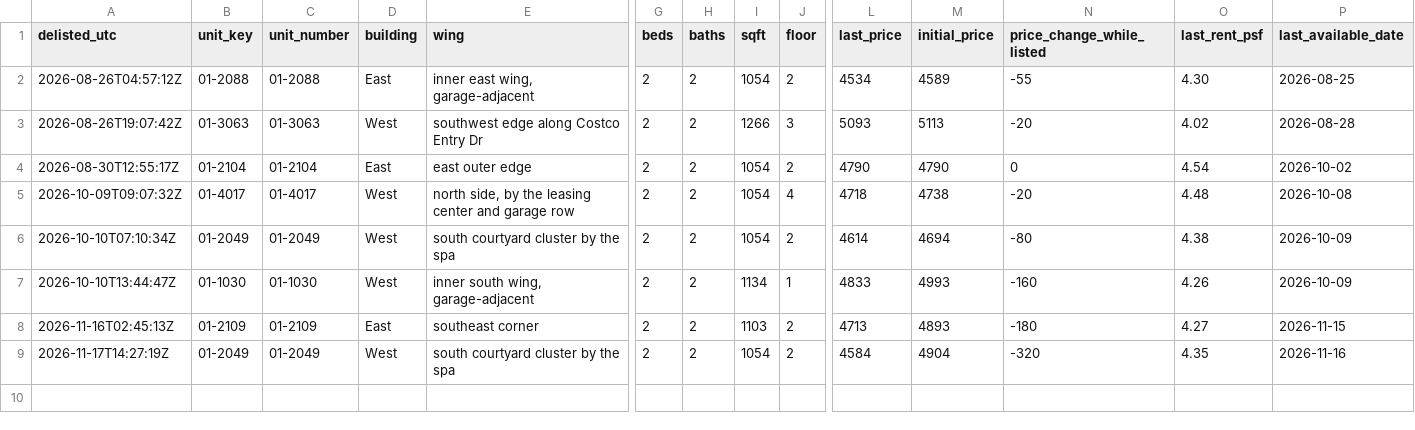
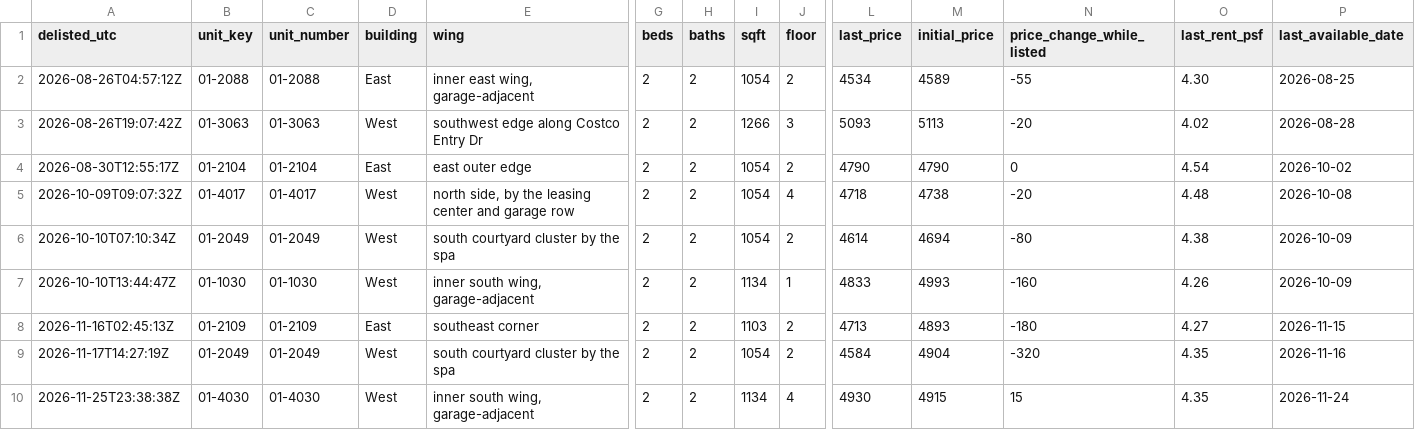
Before and after one commit to kofikid4/south-city-2bd-monitor, a CSV file: data/offline_log.csv, drawn as a sheet; only a part is shown, gaps mark what is left out; rows hold the shown columns only; the diff names each change by its address in the sheet, - before the commit and + after, or states it on an @@ line.

```diff
--- a/data/offline_log.csv
+++ b/data/offline_log.csv
+row 10: 2026-11-25T23:38:38Z | 01-4030 | 01-4030 | West | inner south wing, garage-adjacent | 2 | 2 | 1134 | 4 | 4930 | 4915 | 15 | 4.35 | 2026-11-24
```
Also changed, not shown: 3 other files.
